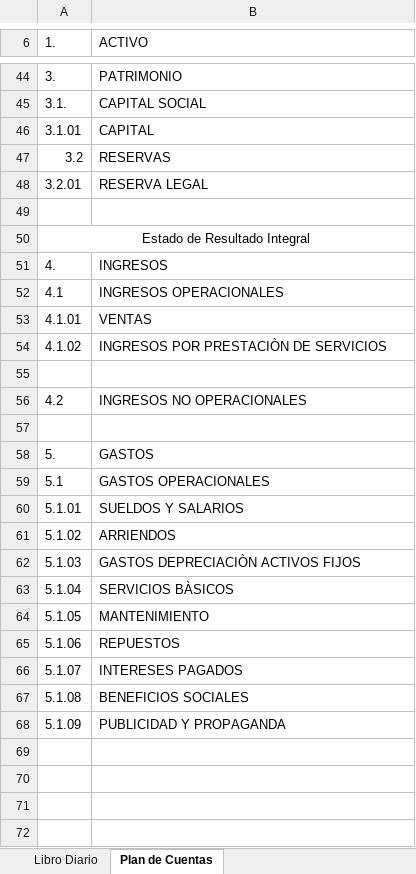
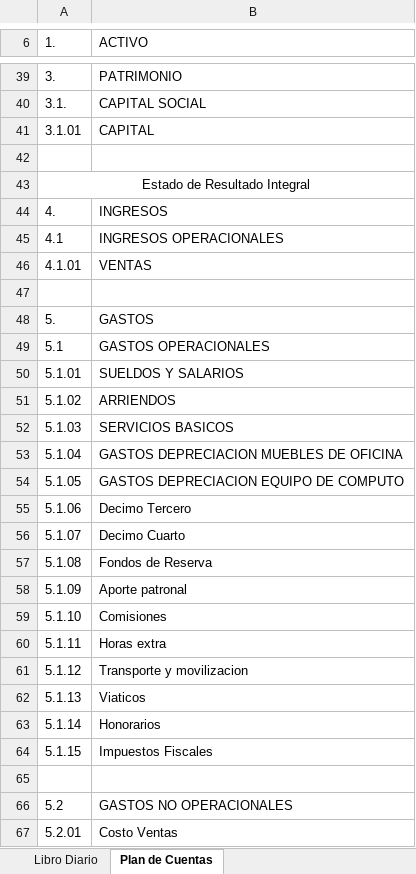
Before and after one commit to JamesJose7/Programa-Contable, an Excel workbook: Contabilidad.xlsx, sheet Plan de Cuentas, drawn as a sheet; only a part is shown, gaps mark what is left out; values as stored, in another font and other column widths than the file's, no borders; charts and pictures not drawn; removed rows and columns are numbered as before the commit, all else as after; the diff covers the shown part only; the diff names each change by its address in the sheet, - before the commit and + after, or states it on an @@ line.

```diff
--- a/Contabilidad.xlsx (sheet Plan de Cuentas)
+++ b/Contabilidad.xlsx (sheet Plan de Cuentas)
-row 47: 3.2 | RESERVAS
-row 48: 3.2.01 | RESERVA LEGAL
-row 54: 4.1.02 | INGRESOS POR PRESTACIÒN DE SERVICIOS
-row 55: (empty)
-row 56: 4.2 | INGRESOS NO OPERACIONALES
-B52 (ACTIVO): GASTOS DEPRECIACIÒN ACTIVOS FIJOS
+B52 (ACTIVO): SERVICIOS BASICOS
-B53 (ACTIVO): SERVICIOS BÀSICOS
+B53 (ACTIVO): GASTOS DEPRECIACION MUEBLES DE OFICINA
-B54 (ACTIVO): MANTENIMIENTO
+B54 (ACTIVO): GASTOS DEPRECIACION EQUIPO DE COMPUTO
-B55 (ACTIVO): REPUESTOS
+B55 (ACTIVO): Decimo Tercero
-B56 (ACTIVO): INTERESES PAGADOS
+B56 (ACTIVO): Decimo Cuarto
-B57 (ACTIVO): BENEFICIOS SOCIALES
+B57 (ACTIVO): Fondos de Reserva
-B58 (ACTIVO): PUBLICIDAD Y PROPAGANDA
+B58 (ACTIVO): Aporte patronal
+row 59: 5.1.10 | Comisiones
+row 60: 5.1.11 | Horas extra
+row 61: 5.1.12 | Transporte y movilizacion
+row 62: 5.1.13 | Viaticos
+row 63: 5.1.14 | Honorarios
+row 64: 5.1.15 | Impuestos Fiscales
+row 65: (empty)
+row 66: 5.2 | GASTOS NO OPERACIONALES
+row 67: 5.2.01 | Costo Ventas
```
Also changed, not shown: 5 added rows, 10 removed rows and 14 edited cells elsewhere in this sheet, sheet Libro Diario, 6 other files.
